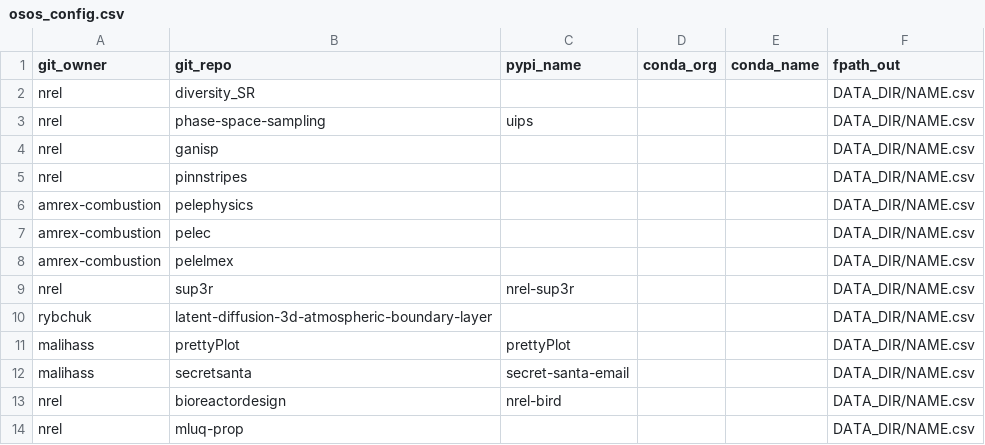
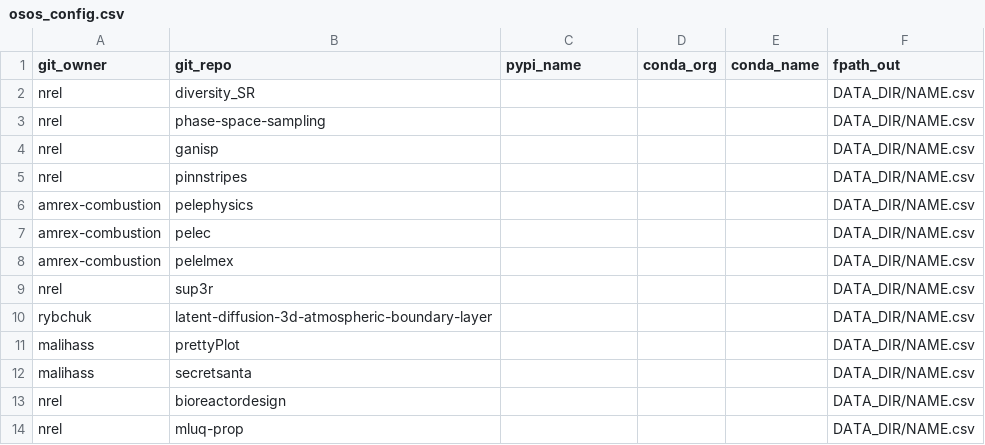
Before and after one commit to malihass/osos, a CSV file: osos_config.csv, drawn as a sheet.

Commit message:
Update osos_config.csv

```diff
--- a/osos_config.csv
+++ b/osos_config.csv
@@ -2,3 +2,3 @@
 nrel,diversity_SR,,,,DATA_DIR/NAME.csv
-nrel,phase-space-sampling,uips,,,DATA_DIR/NAME.csv
+nrel,phase-space-sampling,,,,DATA_DIR/NAME.csv
 nrel,ganisp,,,,DATA_DIR/NAME.csv
@@ -8,7 +8,7 @@ amrex-combustion,pelec,,,,DATA_DIR/NAME.csv
 amrex-combustion,pelelmex,,,,DATA_DIR/NAME.csv
-nrel,sup3r,nrel-sup3r,,,DATA_DIR/NAME.csv
+nrel,sup3r,,,,DATA_DIR/NAME.csv
 rybchuk,latent-diffusion-3d-atmospheric-boundary-layer,,,,DATA_DIR/NAME.csv
-malihass,prettyPlot,prettyPlot,,,DATA_DIR/NAME.csv
-malihass,secretsanta,secret-santa-email,,,DATA_DIR/NAME.csv
-nrel,bioreactordesign,nrel-bird,,,DATA_DIR/NAME.csv
+malihass,prettyPlot,,,,DATA_DIR/NAME.csv
+malihass,secretsanta,,,,DATA_DIR/NAME.csv
+nrel,bioreactordesign,,,,DATA_DIR/NAME.csv
 nrel,mluq-prop,,,,DATA_DIR/NAME.csv
```
